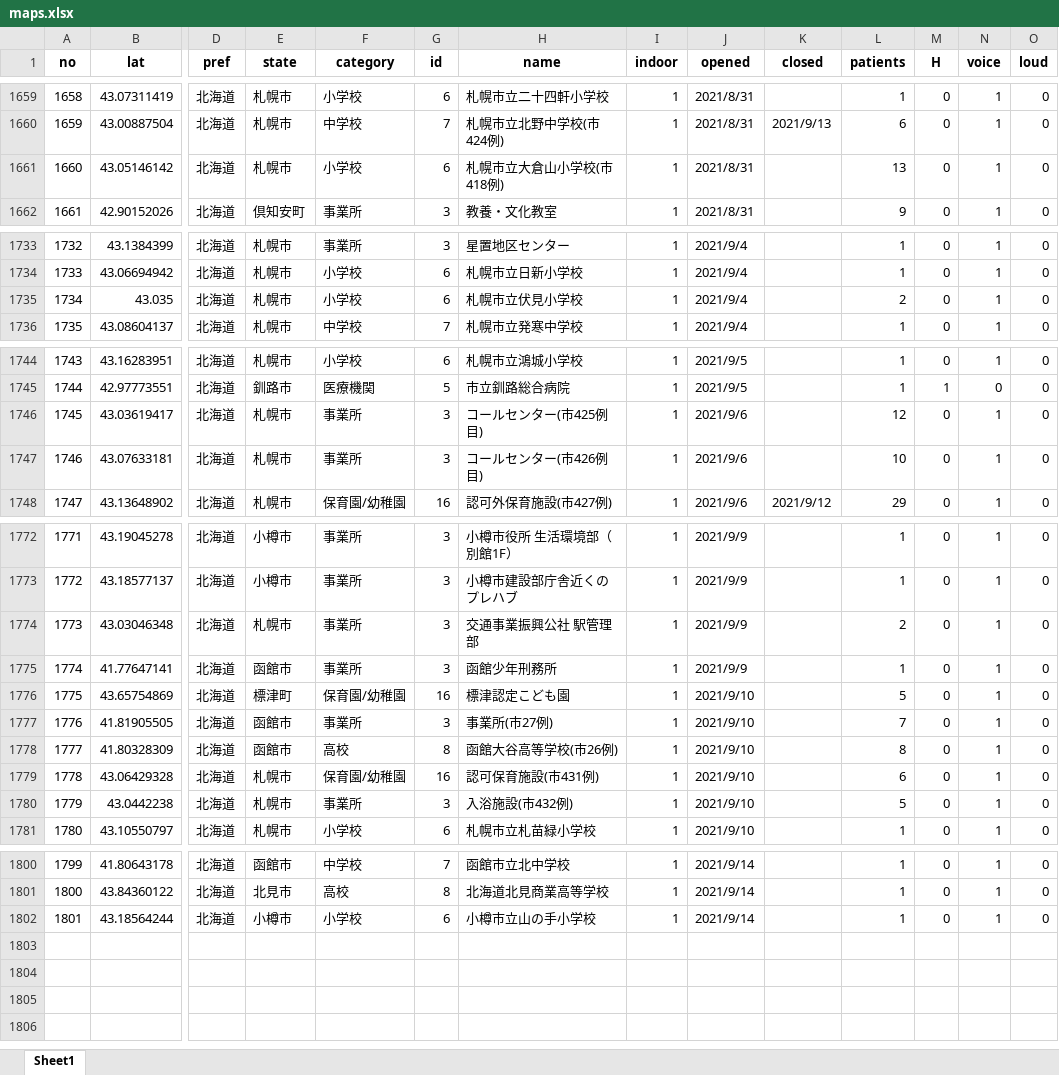
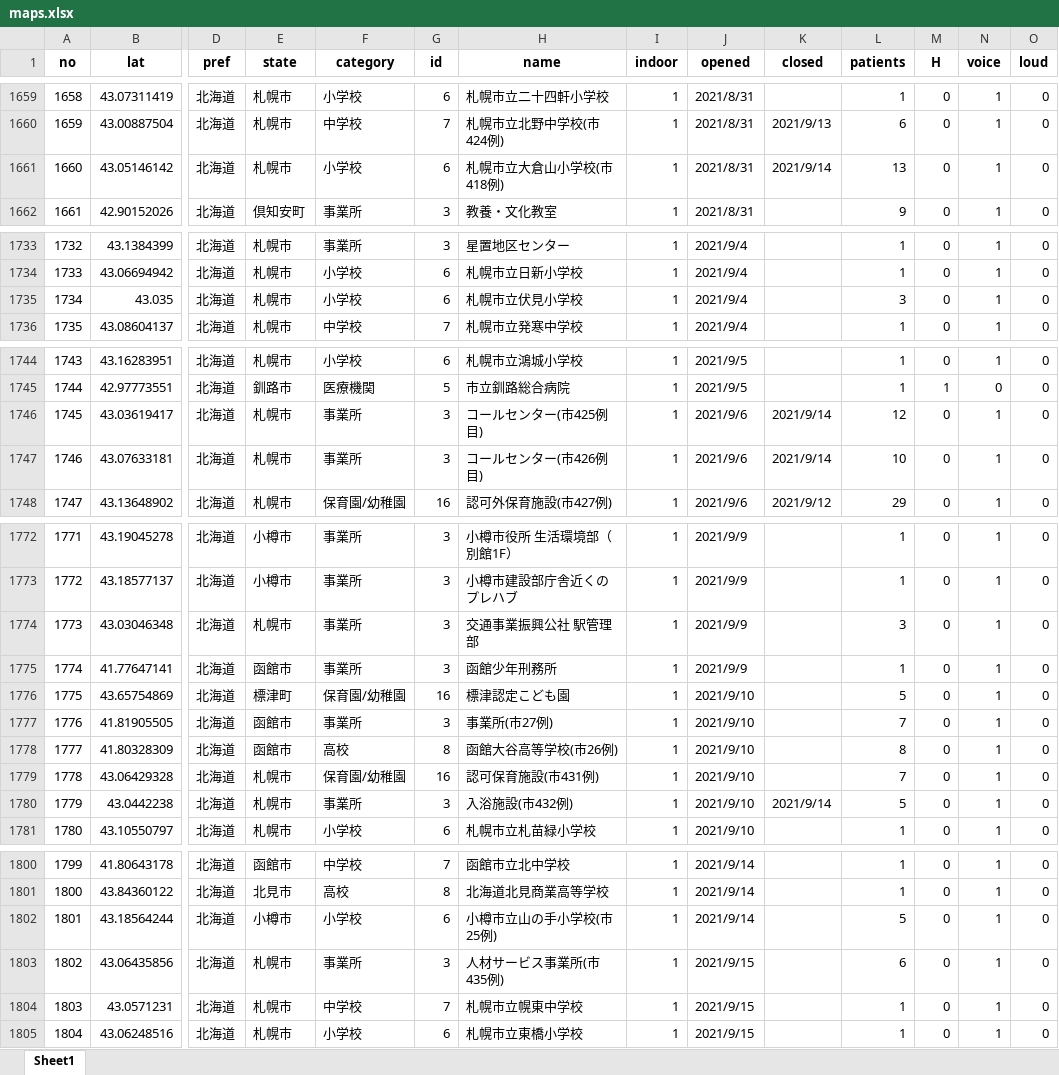
Before and after one commit to geneasyura/cov19-hm, an Excel workbook: csv/maps.xlsx, sheet Sheet1, drawn as a sheet; only a part is shown, gaps mark what is left out; values as stored, in another font and other column widths than the file's, no borders; rows hold the shown columns only; the diff covers the shown part only; the diff names each change by its address in the sheet, - before the commit and + after, or states it on an @@ line.

Commit message:
Updated with latest data.

```diff
--- a/csv/maps.xlsx (sheet Sheet1)
+++ b/csv/maps.xlsx (sheet Sheet1)
-K1661 (closed): (empty)
+K1661 (closed): 2021/9/14
-L1735 (patients): 2
+L1735 (patients): 3
-K1746:K1747 (closed): (empty)
+K1746:K1747 (closed): 2021/9/14
-L1774 (patients): 2
+L1774 (patients): 3
-L1779 (patients): 6
+L1779 (patients): 7
-K1780 (closed): (empty)
+K1780 (closed): 2021/9/14
-H1802 (name): 小樽市立山の手小学校
+H1802 (name): 小樽市立山の手小学校(市25例)
-L1802 (patients): 1
+L1802 (patients): 5
+row 1803: 1802 | 43.06435856 | 北海道 | 札幌市 | 事業所 | 3 | 人材サービス事業所(市435例) | 1 | 2021/9/15 |  | 6 | 0 | 1 | 0
+row 1804: 1803 | 43.0571231 | 北海道 | 札幌市 | 中学校 | 7 | 札幌市立幌東中学校 | 1 | 2021/9/15 |  | 1 | 0 | 1 | 0
+row 1805: 1804 | 43.06248516 | 北海道 | 札幌市 | 小学校 | 6 | 札幌市立東橋小学校 | 1 | 2021/9/15 |  | 1 | 0 | 1 | 0
```
Also changed, not shown: 2 edited cells elsewhere in this sheet, csv/longcovid.xlsx, 17 other files.
